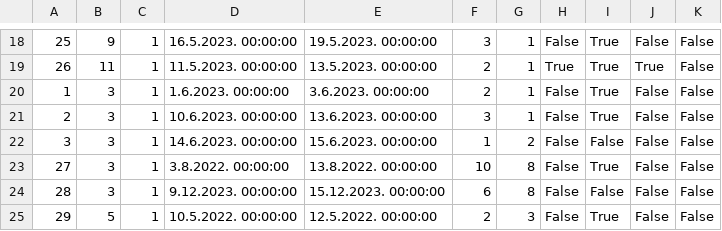
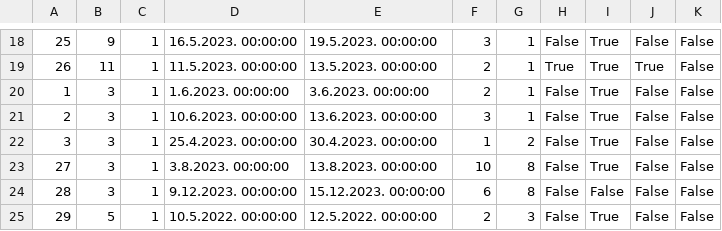
Before and after one commit to JovanDozic/sims-2023-group-4-team-A, a CSV file: sims-2023-group-4-team-A/SIMSProject/Resources/Data/accommodationReservations.csv, drawn as a sheet; only a part is shown, gaps mark what is left out; the diff names each change by its address in the sheet, - before the commit and + after, or states it on an @@ line.

```diff
--- a/sims-2023-group-4-team-A/SIMSProject/Resources/Data/accommodationReservations.csv
+++ b/sims-2023-group-4-team-A/SIMSProject/Resources/Data/accommodationReservations.csv
-D22: 14.6.2023. 00:00:00
+D22: 25.4.2023. 00:00:00
-E22: 15.6.2023. 00:00:00
+E22: 30.4.2023. 00:00:00
-I22: False
+I22: True
-D23: 3.8.2022. 00:00:00
+D23: 3.8.2023. 00:00:00
-E23: 13.8.2022. 00:00:00
+E23: 13.8.2023. 00:00:00
```
Also changed, not shown: sims-2023-group-4-team-A/SIMSProject/Resources/Data/Users/owners.csv, sims-2023-group-4-team-A/SIMSProject/Resources/Data/notifications.csv, 22 other files.
